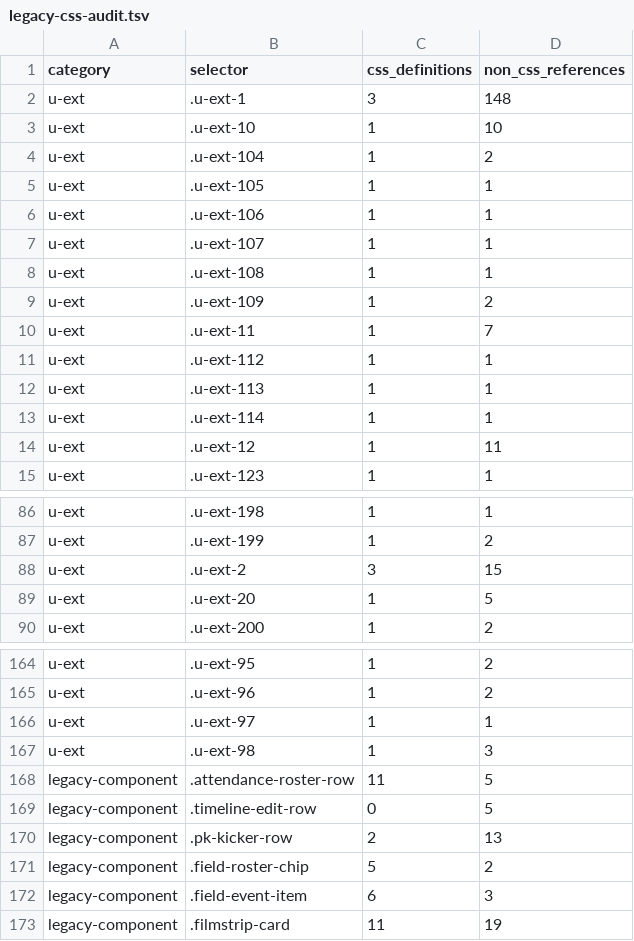
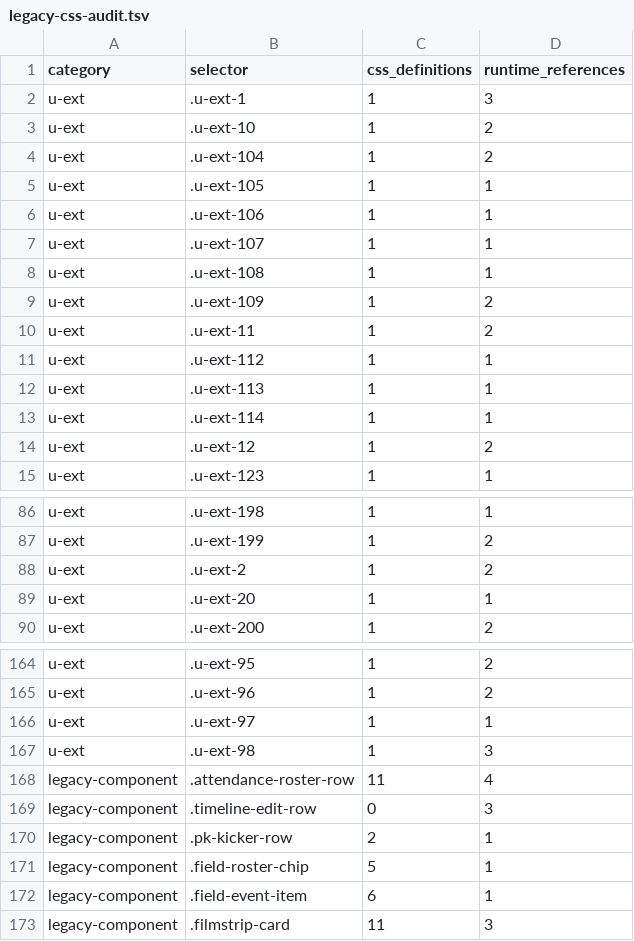
Before and after one commit to sc-hub-nyd/coach-mgr, a TSV file: reports/legacy-css-audit.tsv, drawn as a sheet; only a part is shown, gaps mark what is left out; the diff covers the shown part only.

Commit message:
chore: harden runtime legacy CSS audit

```diff
--- a/reports/legacy-css-audit.tsv
+++ b/reports/legacy-css-audit.tsv
@@ -1,4 +1,4 @@
-category	selector	css_definitions	non_css_references
-u-ext	.u-ext-1	3	148
-u-ext	.u-ext-10	1	10
+category	selector	css_definitions	runtime_references
+u-ext	.u-ext-1	1	3
+u-ext	.u-ext-10	1	2
 u-ext	.u-ext-104	1	2
@@ -9,3 +9,3 @@ u-ext	.u-ext-108	1	1
 u-ext	.u-ext-109	1	2
-u-ext	.u-ext-11	1	7
+u-ext	.u-ext-11	1	2
 u-ext	.u-ext-112	1	1
@@ -13,3 +13,3 @@ u-ext	.u-ext-113	1	1
 u-ext	.u-ext-114	1	1
-u-ext	.u-ext-12	1	11
+u-ext	.u-ext-12	1	2
 u-ext	.u-ext-123	1	1
@@ -87,4 +87,4 @@ u-ext	.u-ext-198	1	1
 u-ext	.u-ext-199	1	2
-u-ext	.u-ext-2	3	15
-u-ext	.u-ext-20	1	5
+u-ext	.u-ext-2	1	2
+u-ext	.u-ext-20	1	1
 u-ext	.u-ext-200	1	2
@@ -167,7 +167,7 @@ u-ext	.u-ext-97	1	1
 u-ext	.u-ext-98	1	3
-legacy-component	.attendance-roster-row	11	5
-legacy-component	.timeline-edit-row	0	5
-legacy-component	.pk-kicker-row	2	13
-legacy-component	.field-roster-chip	5	2
-legacy-component	.field-event-item	6	3
-legacy-component	.filmstrip-card	11	19
+legacy-component	.attendance-roster-row	11	4
+legacy-component	.timeline-edit-row	0	3
+legacy-component	.pk-kicker-row	2	1
+legacy-component	.field-roster-chip	5	1
+legacy-component	.field-event-item	6	1
+legacy-component	.filmstrip-card	11	3
```
Also changed, not shown: 16 edited cells elsewhere in this file, 6 other files.
